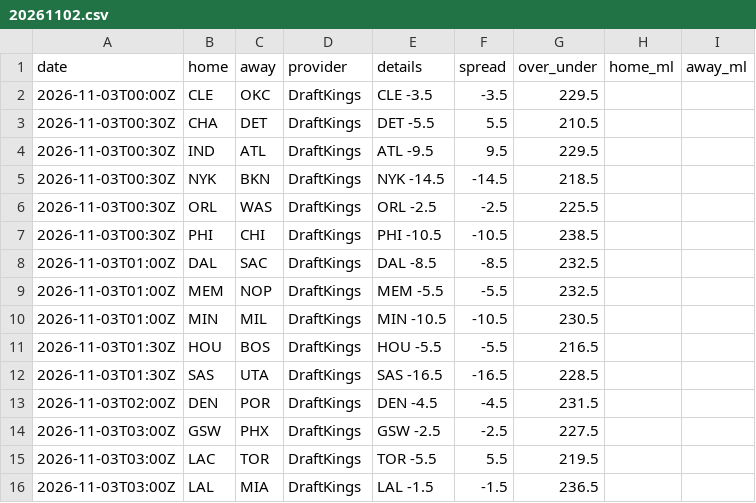
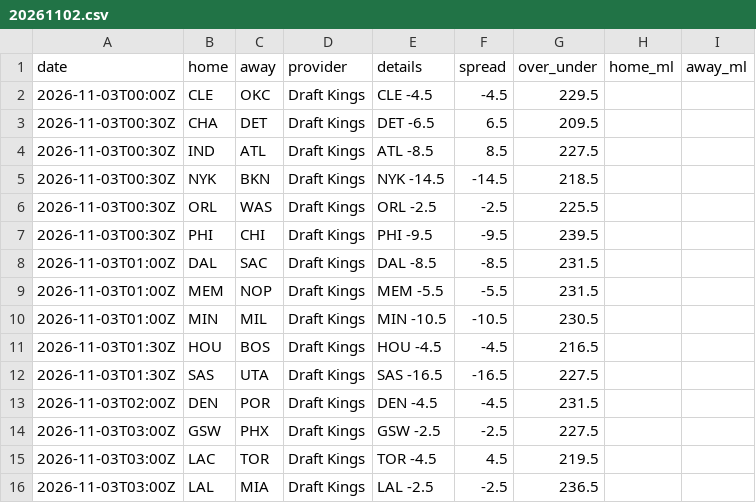
Before and after one commit to jvector26/JIMBO, a CSV file: live/2026/odds/20261102.csv, drawn as a sheet.

```diff
--- a/live/2026/odds/20261102.csv
+++ b/live/2026/odds/20261102.csv
@@ -1,16 +1,16 @@
 date,home,away,provider,details,spread,over_under,home_ml,away_ml
-2026-11-03T00:00Z,CLE,OKC,DraftKings,CLE -3.5,-3.5,229.5,,
-2026-11-03T00:30Z,CHA,DET,DraftKings,DET -5.5,5.5,210.5,,
-2026-11-03T00:30Z,IND,ATL,DraftKings,ATL -9.5,9.5,229.5,,
-2026-11-03T00:30Z,NYK,BKN,DraftKings,NYK -14.5,-14.5,218.5,,
-2026-11-03T00:30Z,ORL,WAS,DraftKings,ORL -2.5,-2.5,225.5,,
-2026-11-03T00:30Z,PHI,CHI,DraftKings,PHI -10.5,-10.5,238.5,,
-2026-11-03T01:00Z,DAL,SAC,DraftKings,DAL -8.5,-8.5,232.5,,
-2026-11-03T01:00Z,MEM,NOP,DraftKings,MEM -5.5,-5.5,232.5,,
-2026-11-03T01:00Z,MIN,MIL,DraftKings,MIN -10.5,-10.5,230.5,,
-2026-11-03T01:30Z,HOU,BOS,DraftKings,HOU -5.5,-5.5,216.5,,
-2026-11-03T01:30Z,SAS,UTA,DraftKings,SAS -16.5,-16.5,228.5,,
-2026-11-03T02:00Z,DEN,POR,DraftKings,DEN -4.5,-4.5,231.5,,
-2026-11-03T03:00Z,GSW,PHX,DraftKings,GSW -2.5,-2.5,227.5,,
-2026-11-03T03:00Z,LAC,TOR,DraftKings,TOR -5.5,5.5,219.5,,
-2026-11-03T03:00Z,LAL,MIA,DraftKings,LAL -1.5,-1.5,236.5,,
+2026-11-03T00:00Z,CLE,OKC,Draft Kings,CLE -4.5,-4.5,229.5,,
+2026-11-03T00:30Z,CHA,DET,Draft Kings,DET -6.5,6.5,209.5,,
+2026-11-03T00:30Z,IND,ATL,Draft Kings,ATL -8.5,8.5,227.5,,
+2026-11-03T00:30Z,NYK,BKN,Draft Kings,NYK -14.5,-14.5,218.5,,
+2026-11-03T00:30Z,ORL,WAS,Draft Kings,ORL -2.5,-2.5,225.5,,
+2026-11-03T00:30Z,PHI,CHI,Draft Kings,PHI -9.5,-9.5,239.5,,
+2026-11-03T01:00Z,DAL,SAC,Draft Kings,DAL -8.5,-8.5,231.5,,
+2026-11-03T01:00Z,MEM,NOP,Draft Kings,MEM -5.5,-5.5,231.5,,
+2026-11-03T01:00Z,MIN,MIL,Draft Kings,MIN -10.5,-10.5,230.5,,
+2026-11-03T01:30Z,HOU,BOS,Draft Kings,HOU -4.5,-4.5,216.5,,
+2026-11-03T01:30Z,SAS,UTA,Draft Kings,SAS -16.5,-16.5,227.5,,
+2026-11-03T02:00Z,DEN,POR,Draft Kings,DEN -4.5,-4.5,231.5,,
+2026-11-03T03:00Z,GSW,PHX,Draft Kings,GSW -2.5,-2.5,227.5,,
+2026-11-03T03:00Z,LAC,TOR,Draft Kings,TOR -4.5,4.5,219.5,,
+2026-11-03T03:00Z,LAL,MIA,Draft Kings,LAL -2.5,-2.5,236.5,,
```
Also changed, not shown: live/2026/injuries.csv, live/2026/pregame.csv, 3 other files.
